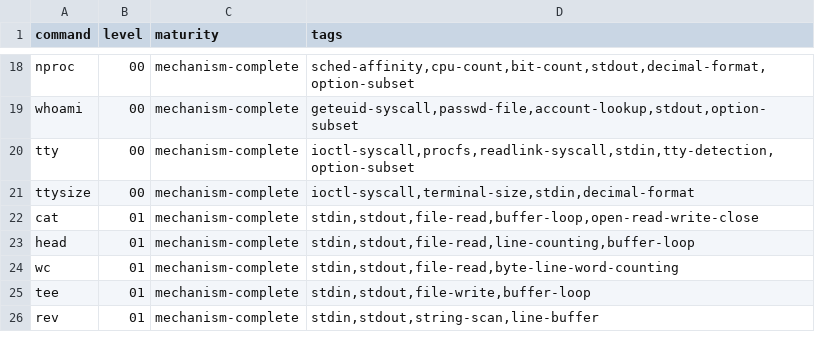
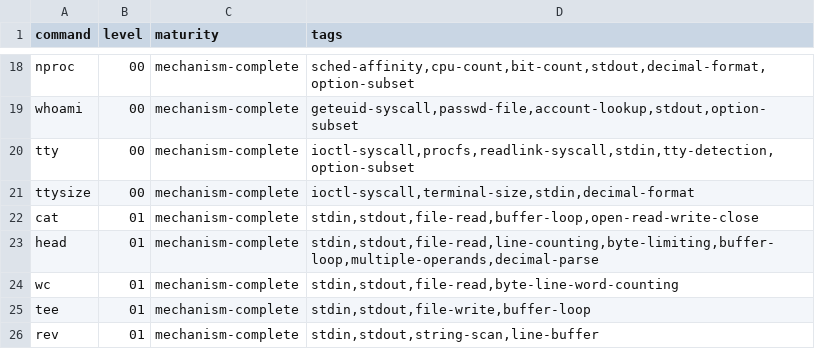
Before and after one commit to thesepeoplearenotyourfriends/busybox_in_nasm, a TSV file: docs/command_index.tsv, drawn as a sheet; only a part is shown, gaps mark what is left out.

Commit message:
Expand head into robust multi-input utility

```diff
--- a/docs/command_index.tsv
+++ b/docs/command_index.tsv
@@ -22,3 +22,3 @@ ttysize	00	mechanism-complete	ioctl-syscall,terminal-size,stdin,decimal-format
 cat	01	mechanism-complete	stdin,stdout,file-read,buffer-loop,open-read-write-close
-head	01	mechanism-complete	stdin,stdout,file-read,line-counting,buffer-loop
+head	01	mechanism-complete	stdin,stdout,file-read,line-counting,byte-limiting,buffer-loop,multiple-operands,decimal-parse
 wc	01	mechanism-complete	stdin,stdout,file-read,byte-line-word-counting
```
Also changed, not shown: 5 other files.
